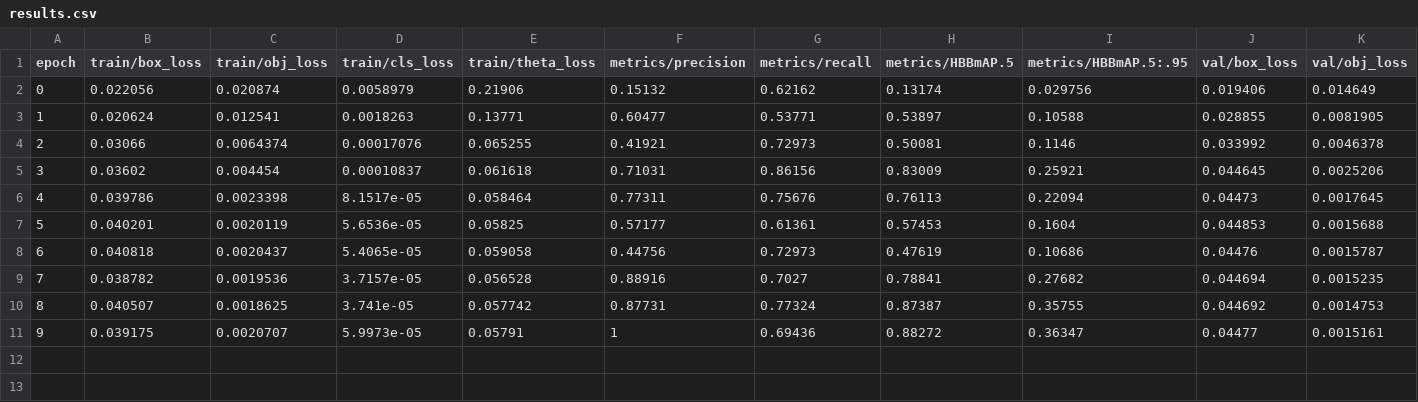
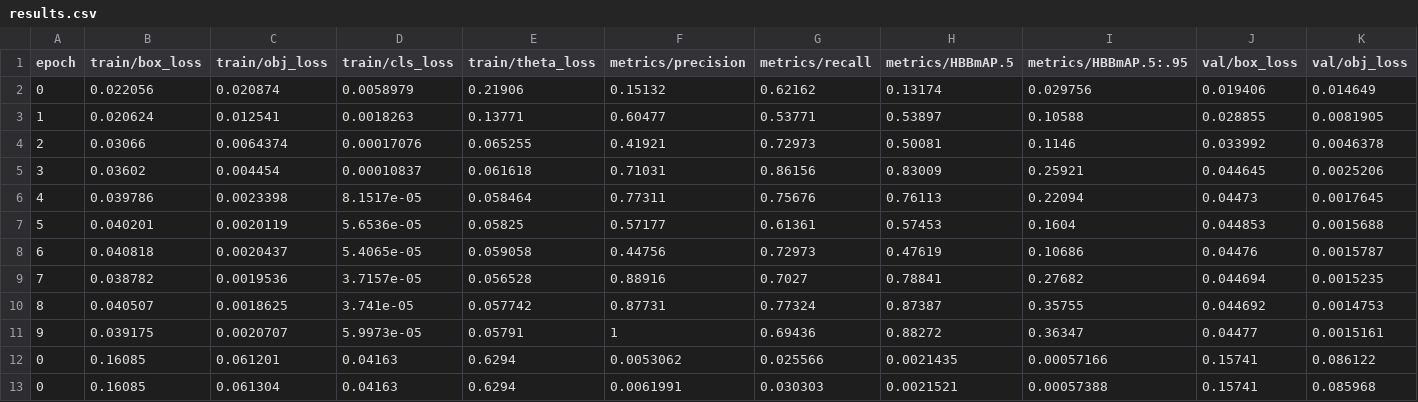
Before and after one commit to Jinops/yolov5_obb, a CSV file: runs/train/exp/results.csv, drawn as a sheet; only a part is shown; rows hold the shown columns only; the diff names each change by its address in the sheet, - before the commit and + after, or states it on an @@ line.

```diff
--- a/runs/train/exp/results.csv
+++ b/runs/train/exp/results.csv
+row 12: 0 | 0.16085 | 0.061201 | 0.04163 | 0.6294 | 0.0053062 | 0.025566 | 0.0021435 | 0.00057166 | 0.15741 | 0.086122
+row 13: 0 | 0.16085 | 0.061304 | 0.04163 | 0.6294 | 0.0061991 | 0.030303 | 0.0021521 | 0.00057388 | 0.15741 | 0.085968
```
Also changed, not shown: 11 other files.
